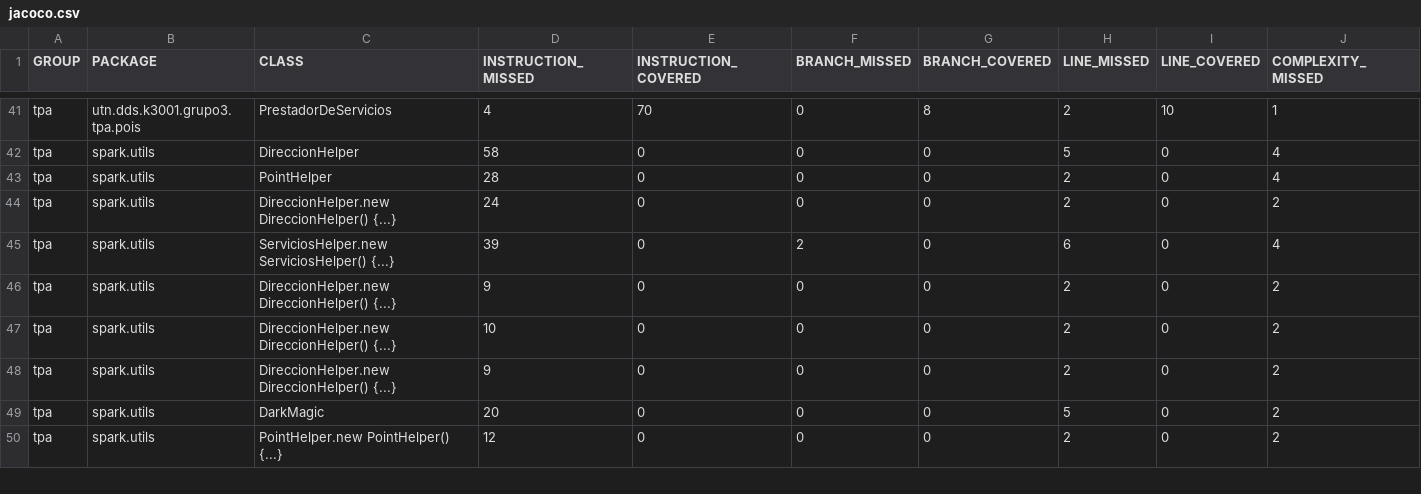
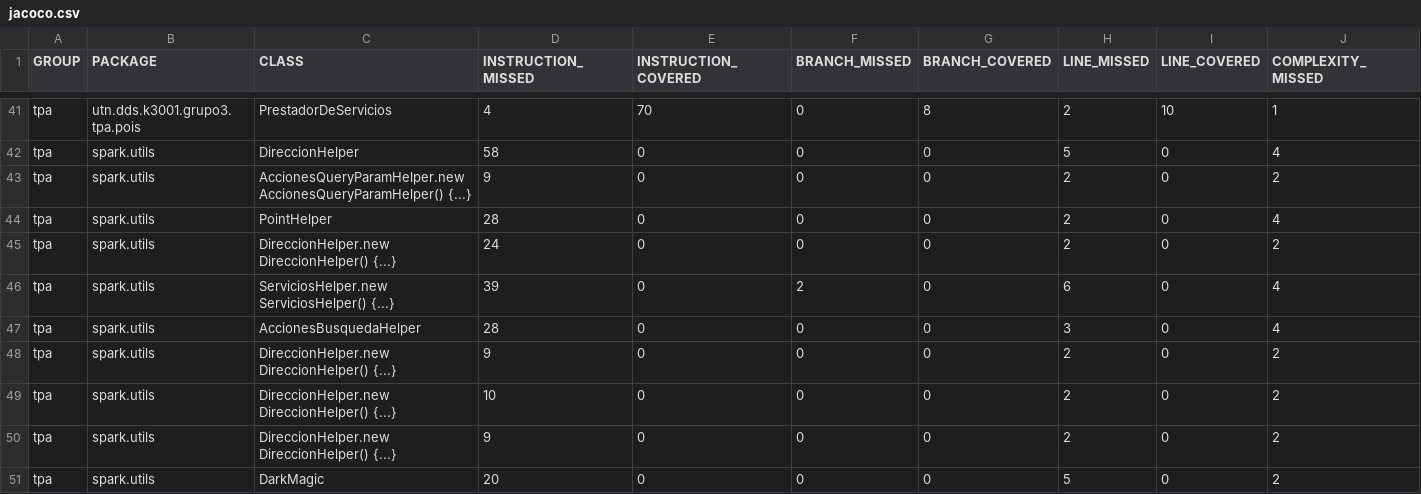
Before and after one commit to juanisierra/tp-dds-2016-grupo3, a CSV file: jacoco.csv, drawn as a sheet; only a part is shown, gaps mark what is left out; the shorter side is filled out with more unchanged rows; rows hold the shown columns only; the diff covers the shown part only; the diff names each change by its address in the sheet, - before the commit and + after, or states it on an @@ line.

```diff
--- a/jacoco.csv
+++ b/jacoco.csv
+row 43: tpa | spark.utils | AccionesQueryParamHelper.new AccionesQueryParamHelper() {...} | 9 | 0 | 0 | 0 | 2 | 0 | 2
+row 47: tpa | spark.utils | AccionesBusquedaHelper | 28 | 0 | 0 | 0 | 3 | 0 | 4
```
Also changed, not shown: 3 added rows and 9 edited cells elsewhere in this file, 22 other files.
